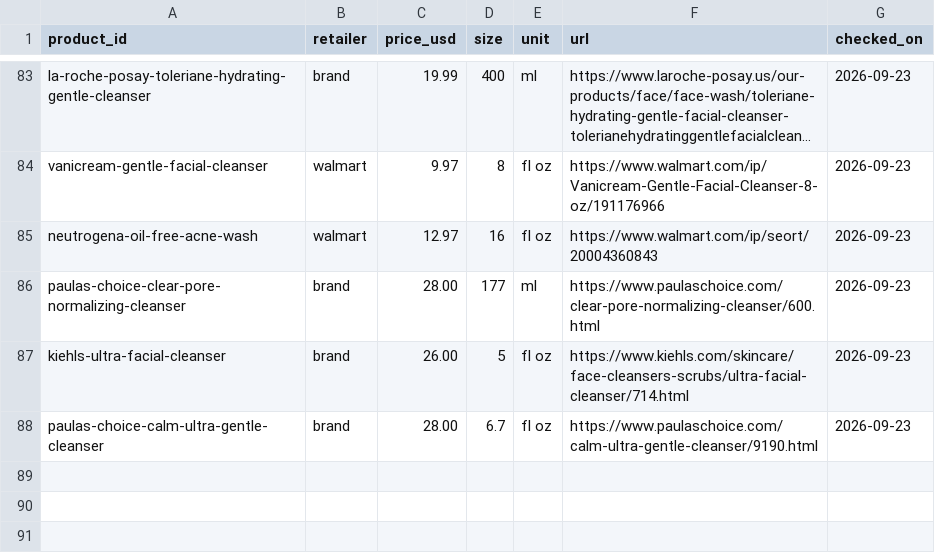
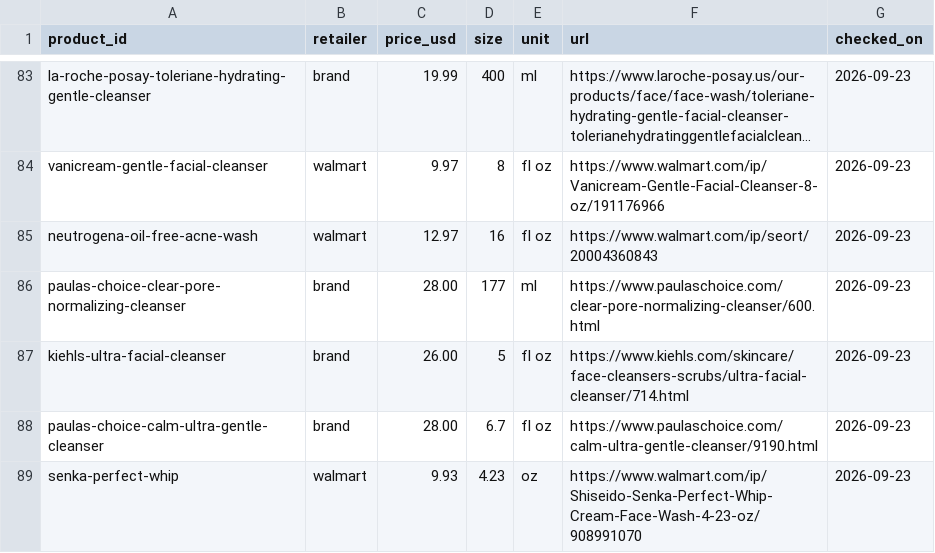
Before and after one commit to hitanshich17/nuskha, a CSV file: catalog/offers.csv, drawn as a sheet; only a part is shown, gaps mark what is left out; long unchanged cells end in …; the diff names each change by its address in the sheet, - before the commit and + after, or states it on an @@ line.

```diff
--- a/catalog/offers.csv
+++ b/catalog/offers.csv
+row 89: senka-perfect-whip | walmart | 9.93 | 4.23 | oz | https://www.walmart.com/ip/Shiseido-Senka-Perfect-Whip-Cream-Face-Wash-4-23-oz/908991070 | 2026-09-23
```
Also changed, not shown: catalog/products.csv, 1 other file.
